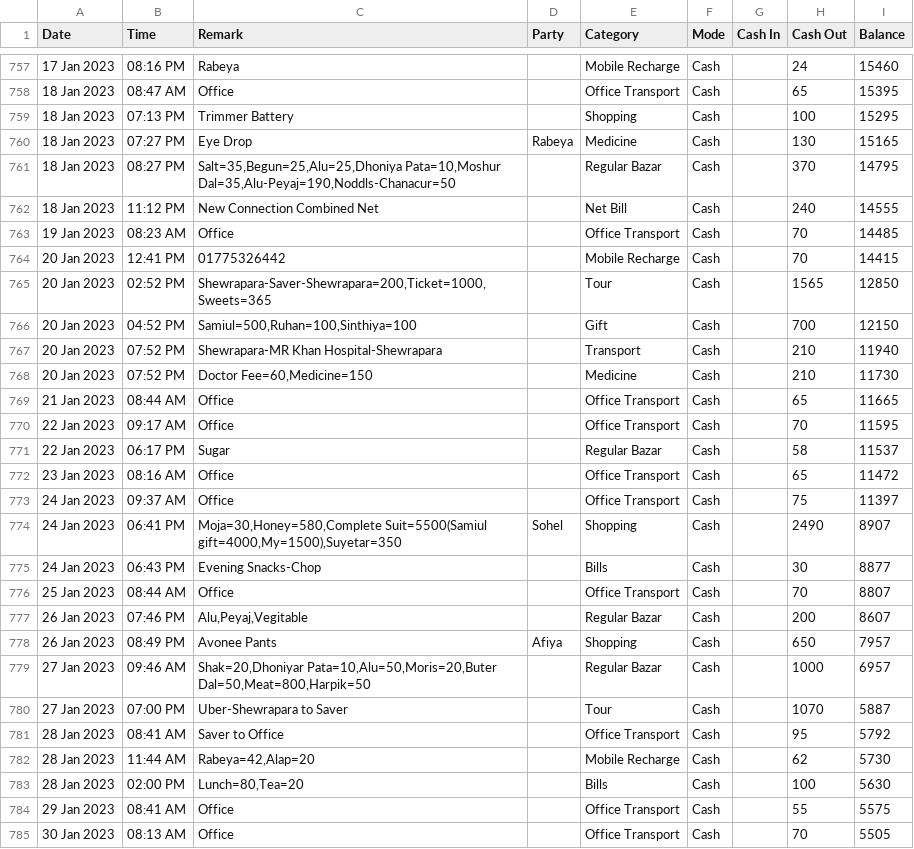
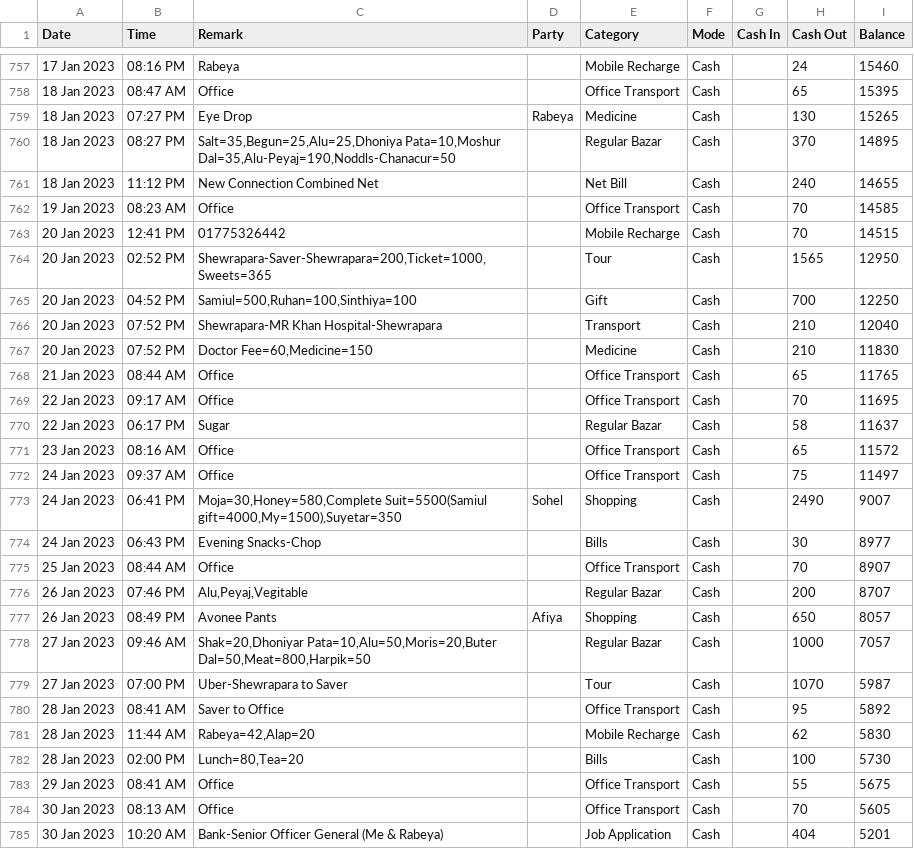
Before and after one commit to sohelranacse/analysis-data, a CSV file: budget/data.csv, drawn as a sheet; only a part is shown, gaps mark what is left out; removed rows and columns are numbered as before the commit, all else as after; the diff covers the shown part only; the diff names each change by its address in the sheet, - before the commit and + after, or states it on an @@ line.

```diff
--- a/budget/data.csv
+++ b/budget/data.csv
-row 759: 18 Jan 2023 | 07:13 PM | Trimmer Battery |  | Shopping | Cash |  | 100 | 15295
-I759 (Balance): 15165
+I759 (Balance): 15265
-I760 (Balance): 14795
+I760 (Balance): 14895
-I761 (Balance): 14555
+I761 (Balance): 14655
-I762 (Balance): 14485
+I762 (Balance): 14585
-I763 (Balance): 14415
+I763 (Balance): 14515
-I764 (Balance): 12850
+I764 (Balance): 12950
-I765 (Balance): 12150
+I765 (Balance): 12250
-I766 (Balance): 11940
+I766 (Balance): 12040
-I767 (Balance): 11730
+I767 (Balance): 11830
-I768 (Balance): 11665
+I768 (Balance): 11765
-I769 (Balance): 11595
+I769 (Balance): 11695
-I770 (Balance): 11537
+I770 (Balance): 11637
-I771 (Balance): 11472
+I771 (Balance): 11572
-I772 (Balance): 11397
+I772 (Balance): 11497
-I773 (Balance): 8907
+I773 (Balance): 9007
-I774 (Balance): 8877
+I774 (Balance): 8977
-I775 (Balance): 8807
+I775 (Balance): 8907
-I776 (Balance): 8607
+I776 (Balance): 8707
-I777 (Balance): 7957
+I777 (Balance): 8057
-I778 (Balance): 6957
+I778 (Balance): 7057
-I779 (Balance): 5887
+I779 (Balance): 5987
-I780 (Balance): 5792
+I780 (Balance): 5892
-I781 (Balance): 5730
+I781 (Balance): 5830
-I782 (Balance): 5630
+I782 (Balance): 5730
-I783 (Balance): 5575
+I783 (Balance): 5675
-I784 (Balance): 5505
+I784 (Balance): 5605
+row 785: 30 Jan 2023 | 10:20 AM | Bank-Senior Officer General (Me & Rabeya) |  | Job Application | Cash |  | 404 | 5201
```
Also changed, not shown: 5 added rows elsewhere in this file.
